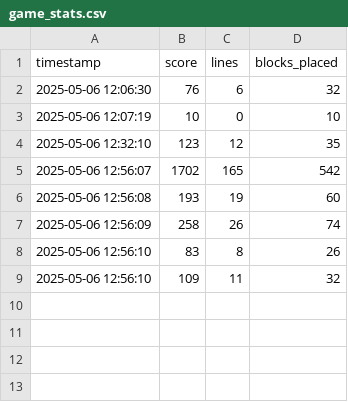
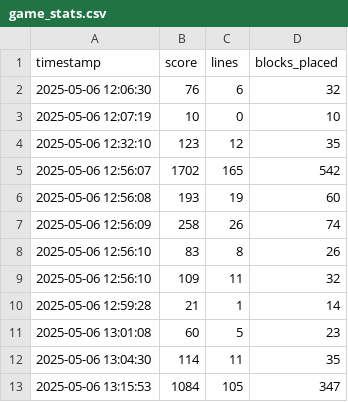
Before and after one commit to Jawad-hussain-kalwar/BlockHarness, a CSV file: data/game_stats.csv, drawn as a sheet.

```diff
--- a/data/game_stats.csv
+++ b/data/game_stats.csv
@@ -9 +9,5 @@ timestamp,score,lines,blocks_placed
 2025-05-06 12:56:10,109,11,32
+2025-05-06 12:59:28,21,1,14
+2025-05-06 13:01:08,60,5,23
+2025-05-06 13:04:30,114,11,35
+2025-05-06 13:15:53,1084,105,347
```
Also changed, not shown: 1 other file.
